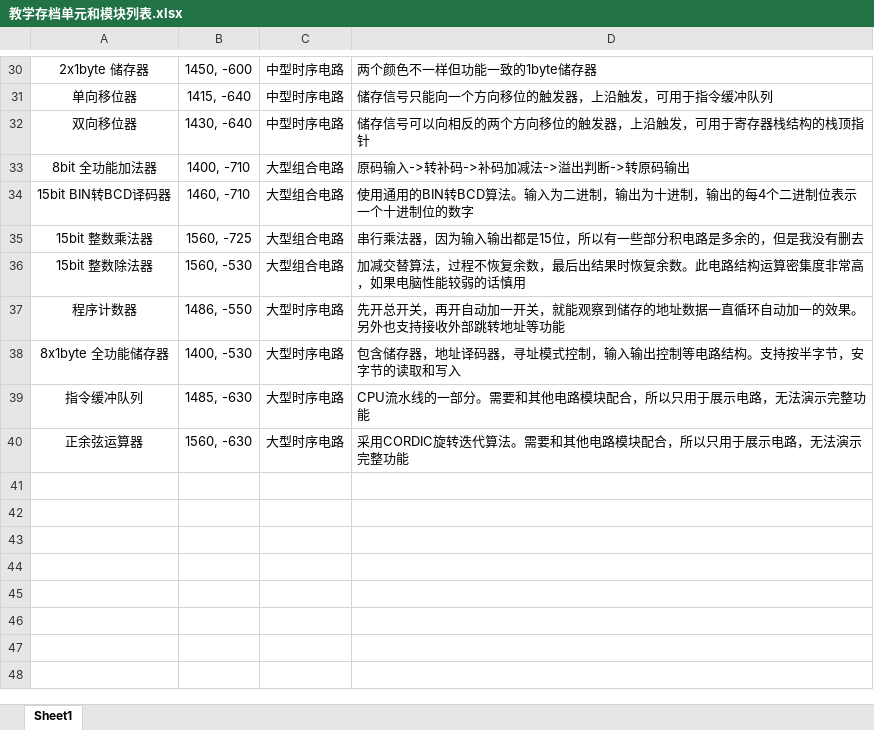
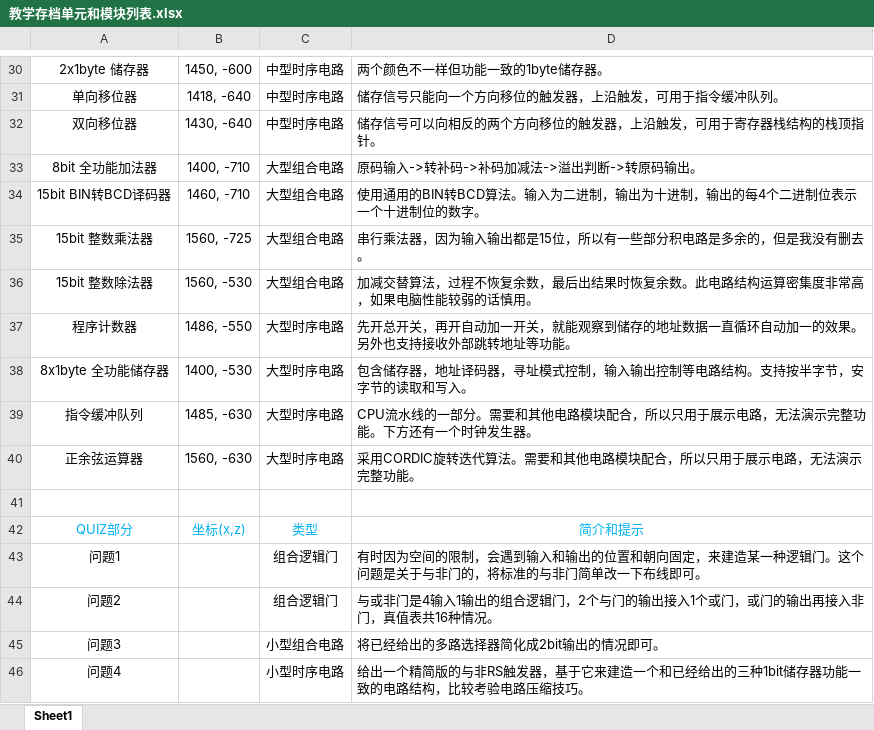
Before and after one commit to Alpha21016/Minecraft-Digital-Circuit, an Excel workbook: docs/教学存档单元和模块列表.xlsx, sheet Sheet1, drawn as a sheet; only a part is shown, gaps mark what is left out; values as stored, in another font and other column widths than the file's, no borders; the diff covers the shown part only; the diff names each change by its address in the sheet, - before the commit and + after, or states it on an @@ line.

```diff
--- a/docs/教学存档单元和模块列表.xlsx (sheet Sheet1)
+++ b/docs/教学存档单元和模块列表.xlsx (sheet Sheet1)
-D30: 两个颜色不一样但功能一致的1byte储存器
+D30: 两个颜色不一样但功能一致的1byte储存器。
-B31: 1415, -640
+B31: 1418, -640
-D31: 储存信号只能向一个方向移位的触发器，上沿触发，可用于指令缓冲队列
+D31: 储存信号只能向一个方向移位的触发器，上沿触发，可用于指令缓冲队列。
-D32: 储存信号可以向相反的两个方向移位的触发器，上沿触发，可用于寄存器栈结构的栈顶指针
+D32: 储存信号可以向相反的两个方向移位的触发器，上沿触发，可用于寄存器栈结构的栈顶指针。
-D33: 原码输入->转补码->补码加减法->溢出判断->转原码输出
+D33: 原码输入->转补码->补码加减法->溢出判断->转原码输出。
-D34: …位的数字
+D34: …位的数字。
-D35: 串行乘法器，因为输入输出都是15位，所以有一些部分积电路是多余的，但是我没有删去
+D35: 串行乘法器，因为输入输出都是15位，所以有一些部分积电路是多余的，但是我没有删去。
-D36: …的话慎用
+D36: …的话慎用。
-D37: …址等功能
+D37: …址等功能。
-D38: …取和写入
+D38: …取和写入。
-D39: …完整功能
+D39: …完整功能。下方还有一个时钟发生器。
-D40: …完整功能
+D40: …完整功能。
+row 41: (empty)
+row 42: QUIZ部分 | 坐标(x,z) | 类型 | 简介和提示
+row 43: 问题1 |  | 组合逻辑门 | 有时因为空间的限制，会遇到输入和输出的位置和朝向固定，来建造某一种逻辑门。这个问题是关于与非门的，将标准的与非门简单改一下布线即可。
+row 44: 问题2 |  | 组合逻辑门 | 与或非门是4输入1输出的组合逻辑门，2个与门的输出接入1个或门，或门的输出再接入非门，真值表共16种情况。
+row 45: 问题3 |  | 小型组合电路 | 将已经给出的多路选择器简化成2bit输出的情况即可。
+row 46: 问题4 |  | 小型时序电路 | 给出一个精简版的与非RS触发器，基于它来建造一个和已经给出的三种1bit储存器功能一致的电路结构，比较考验电路压缩技巧。
```
Also changed, not shown: 28 edited cells elsewhere in this sheet, 11 other files.
